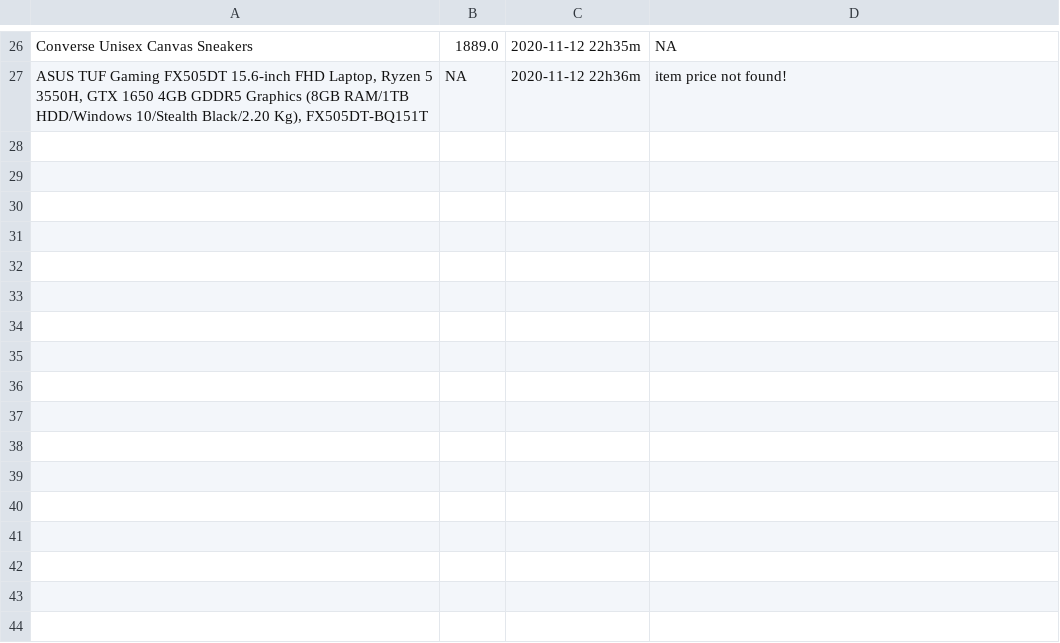
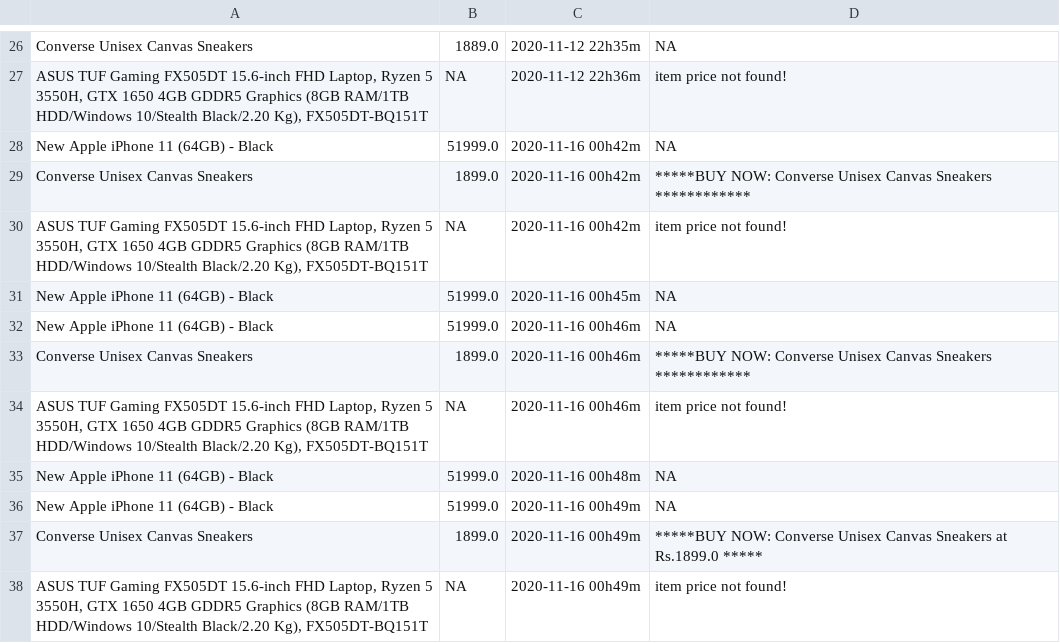
Before and after one commit to RahulB98/Practice_Projects, a CSV file: Projects/Shop_assist_amazon/search_results.csv, drawn as a sheet; only a part is shown, gaps mark what is left out; the diff names each change by its address in the sheet, - before the commit and + after, or states it on an @@ line.

Commit message:
major update to my_shop_assist

```diff
--- a/Projects/Shop_assist_amazon/search_results.csv
+++ b/Projects/Shop_assist_amazon/search_results.csv
+row 28: New Apple iPhone 11 (64GB) - Black | 51999.0 | 2020-11-16 00h42m | NA
+row 29: Converse Unisex Canvas Sneakers | 1899.0 | 2020-11-16 00h42m | *****BUY NOW: Converse Unisex Canvas Sneakers ************
+row 30: ASUS TUF Gaming FX505DT 15.6-inch FHD Laptop, Ryzen 5 3550H, GTX 1650 4GB GDDR5 Graphics (8GB RAM/1TB HDD/Windows 10/Stealth Black/2.20 Kg), FX505DT-BQ151T | NA | 2020-11-16 00h42m | item price not found!
+row 31: New Apple iPhone 11 (64GB) - Black | 51999.0 | 2020-11-16 00h45m | NA
+row 32: New Apple iPhone 11 (64GB) - Black | 51999.0 | 2020-11-16 00h46m | NA
+row 33: Converse Unisex Canvas Sneakers | 1899.0 | 2020-11-16 00h46m | *****BUY NOW: Converse Unisex Canvas Sneakers ************
+row 34: ASUS TUF Gaming FX505DT 15.6-inch FHD Laptop, Ryzen 5 3550H, GTX 1650 4GB GDDR5 Graphics (8GB RAM/1TB HDD/Windows 10/Stealth Black/2.20 Kg), FX505DT-BQ151T | NA | 2020-11-16 00h46m | item price not found!
+row 35: New Apple iPhone 11 (64GB) - Black | 51999.0 | 2020-11-16 00h48m | NA
+row 36: New Apple iPhone 11 (64GB) - Black | 51999.0 | 2020-11-16 00h49m | NA
+row 37: Converse Unisex Canvas Sneakers | 1899.0 | 2020-11-16 00h49m | *****BUY NOW: Converse Unisex Canvas Sneakers at Rs.1899.0 *****
+row 38: ASUS TUF Gaming FX505DT 15.6-inch FHD Laptop, Ryzen 5 3550H, GTX 1650 4GB GDDR5 Graphics (8GB RAM/1TB HDD/Windows 10/Stealth Black/2.20 Kg), FX505DT-BQ151T | NA | 2020-11-16 00h49m | item price not found!
```
Also changed, not shown: Projects/Shop_assist_amazon/items_list.csv, 4 other files.
